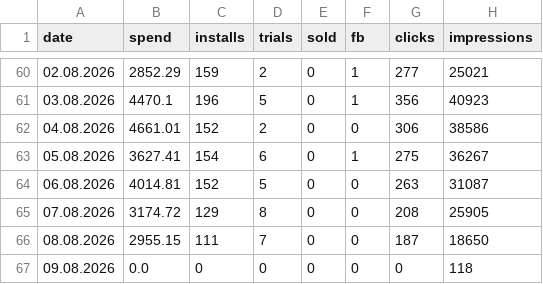
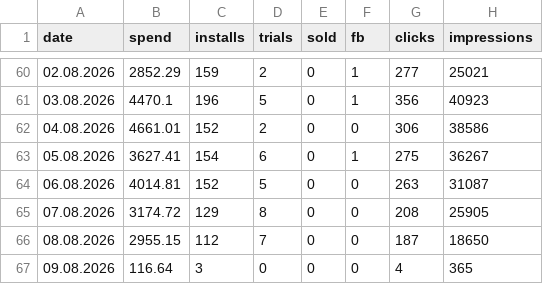
Before and after one commit to lusnikovvaceslav9-oss/elixir-dashboard, a CSV file: data/planto-daily.csv, drawn as a sheet; only a part is shown, gaps mark what is left out.

Commit message:
chore: auto-update Planto feed data

```diff
--- a/data/planto-daily.csv
+++ b/data/planto-daily.csv
@@ -65,3 +65,3 @@ date,spend,installs,trials,sold,fb,clicks,impressions
 07.08.2026,3174.72,129,8,0,0,208,25905
-08.08.2026,2955.15,111,7,0,0,187,18650
-09.08.2026,0.0,0,0,0,0,0,118
+08.08.2026,2955.15,112,7,0,0,187,18650
+09.08.2026,116.64,3,0,0,0,4,365
```
Also changed, not shown: 3 other files.
